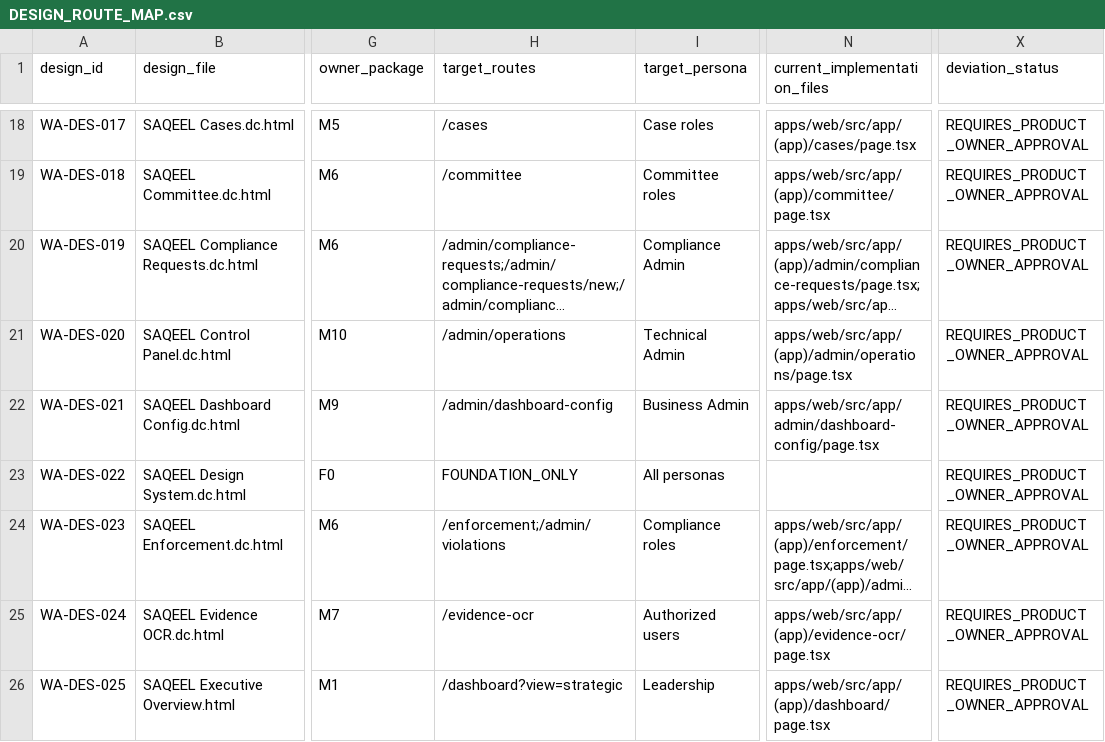
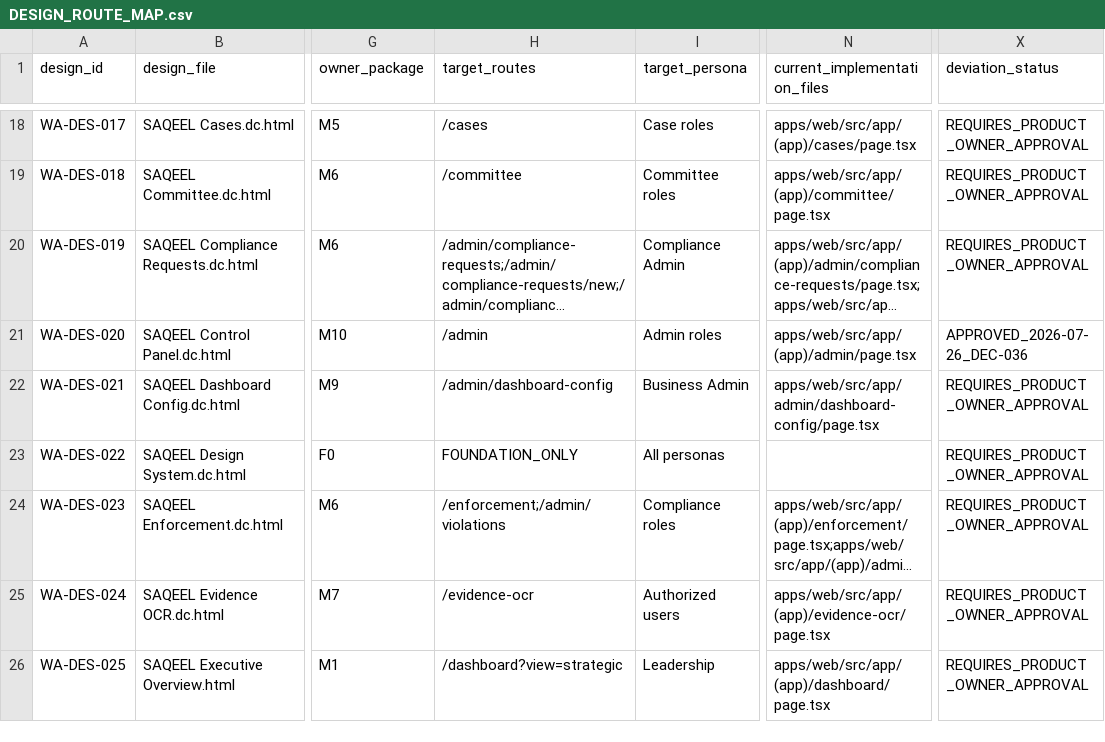
Before and after one commit to Vikram-Indla/Inspection, a CSV file: product-contract/web-admin-phase1/DESIGN_ROUTE_MAP.csv, drawn as a sheet; only a part is shown, gaps mark what is left out; long unchanged cells end in …; the diff names each change by its address in the sheet, - before the commit and + after, or states it on an @@ line.

```diff
--- a/product-contract/web-admin-phase1/DESIGN_ROUTE_MAP.csv
+++ b/product-contract/web-admin-phase1/DESIGN_ROUTE_MAP.csv
-H21 (target_routes): /admin/operations
+H21 (target_routes): /admin
-I21 (target_persona): Technical Admin
+I21 (target_persona): Admin roles
-N21 (current_implementation_files): apps/web/src/app/(app)/admin/operations/page.tsx
+N21 (current_implementation_files): apps/web/src/app/(app)/admin/page.tsx
-X21 (deviation_status): REQUIRES_PRODUCT_OWNER_APPROVAL
+X21 (deviation_status): APPROVED_2026-07-26_DEC-036
```
Also changed, not shown: product-contract/governance/decision_register.csv, 6 other files.
